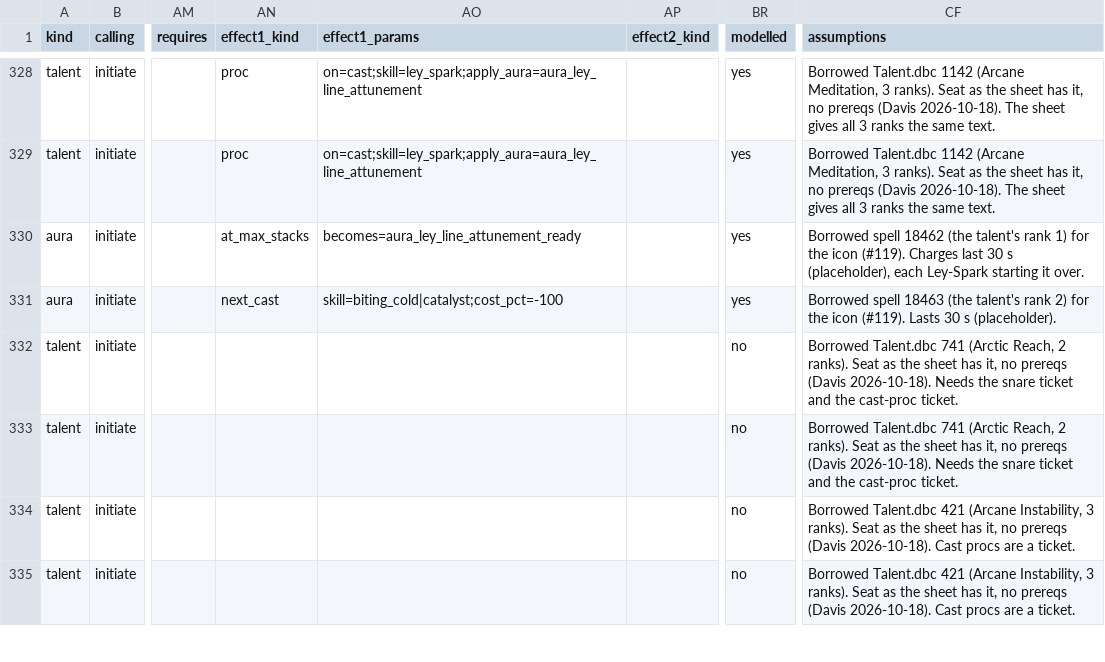
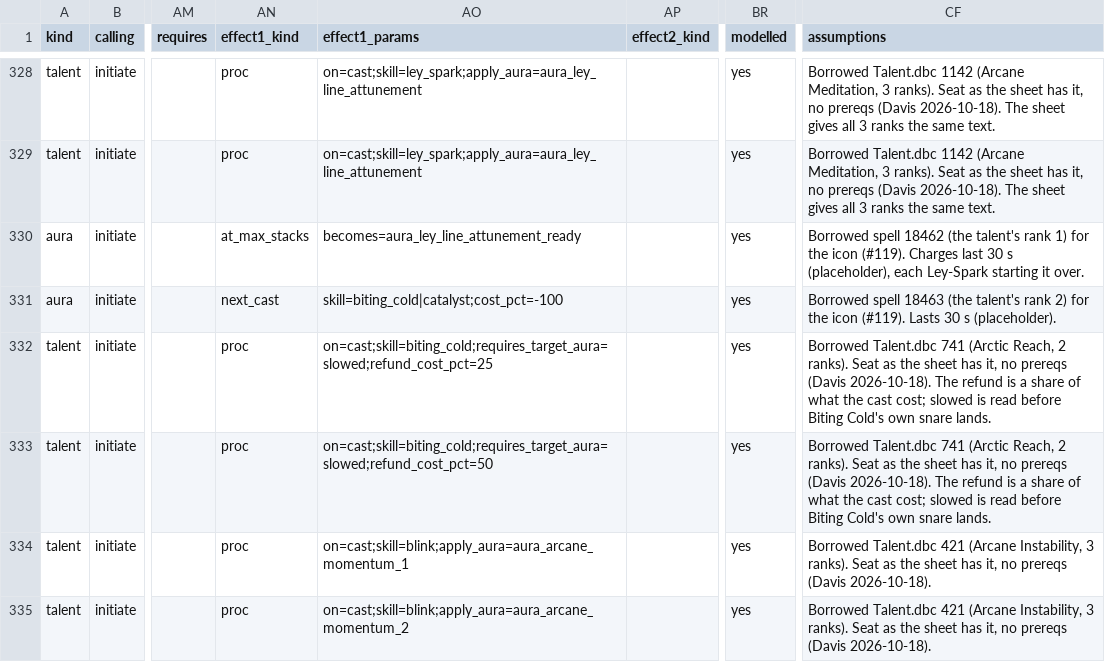
Before and after one commit to dmavs412/twilights-eve-wow, a CSV file: data/twilights-eve/master.csv, drawn as a sheet; only a part is shown, gaps mark what is left out; the diff covers the shown part only; the diff names each change by its address in the sheet, - before the commit and + after, or states it on an @@ line.

```diff
--- a/data/twilights-eve/master.csv
+++ b/data/twilights-eve/master.csv
-AN332:AN335 (effect1_kind): (empty)
+AN332:AN335 (effect1_kind): proc
-AO332 (effect1_params): (empty)
+AO332 (effect1_params): on=cast;skill=biting_cold;requires_target_aura=slowed;refund_cost_pct=25
-BR332:BR335 (modelled): no
+BR332:BR335 (modelled): yes
-CF332:CF333 (assumptions): …(Davis 2026-10-18). Needs the snare ticket and the cast-proc ticket.
+CF332:CF333 (assumptions): …(Davis 2026-10-18). The refund is a share of what the cast cost; slowed is read before Biting Cold's own snare lands.
-AO333 (effect1_params): (empty)
+AO333 (effect1_params): on=cast;skill=biting_cold;requires_target_aura=slowed;refund_cost_pct=50
-AO334 (effect1_params): (empty)
+AO334 (effect1_params): on=cast;skill=blink;apply_aura=aura_arcane_momentum_1
-CF334:CF335 (assumptions): …(Davis 2026-10-18). Cast procs are a ticket.
+CF334:CF335 (assumptions): …(Davis 2026-10-18).
-AO335 (effect1_params): (empty)
+AO335 (effect1_params): on=cast;skill=blink;apply_aura=aura_arcane_momentum_2
```
Also changed, not shown: 3 added rows and 46 edited cells elsewhere in this file, 12 other files.
